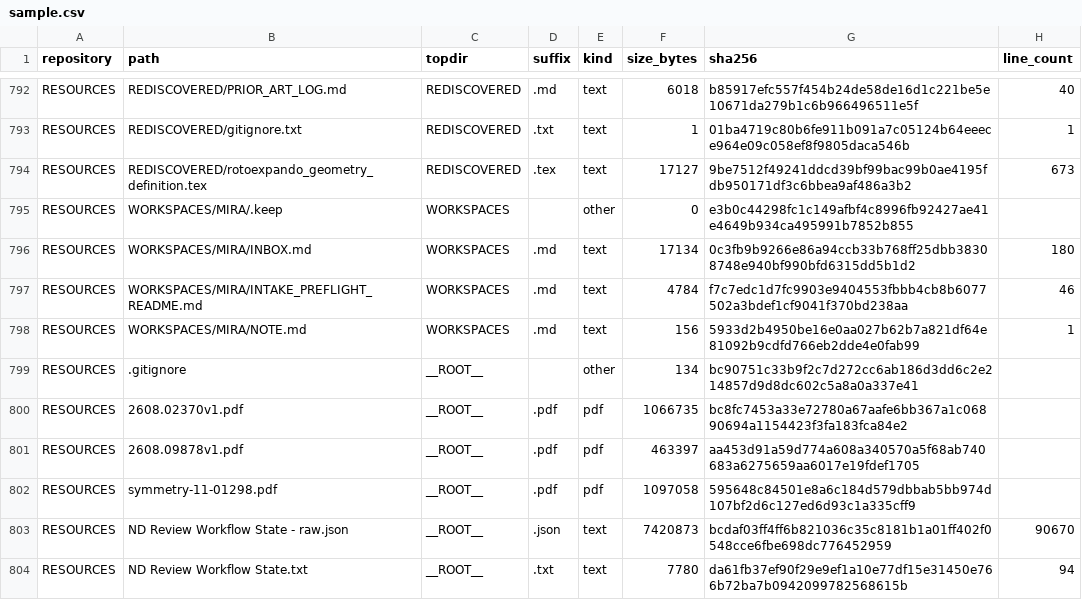
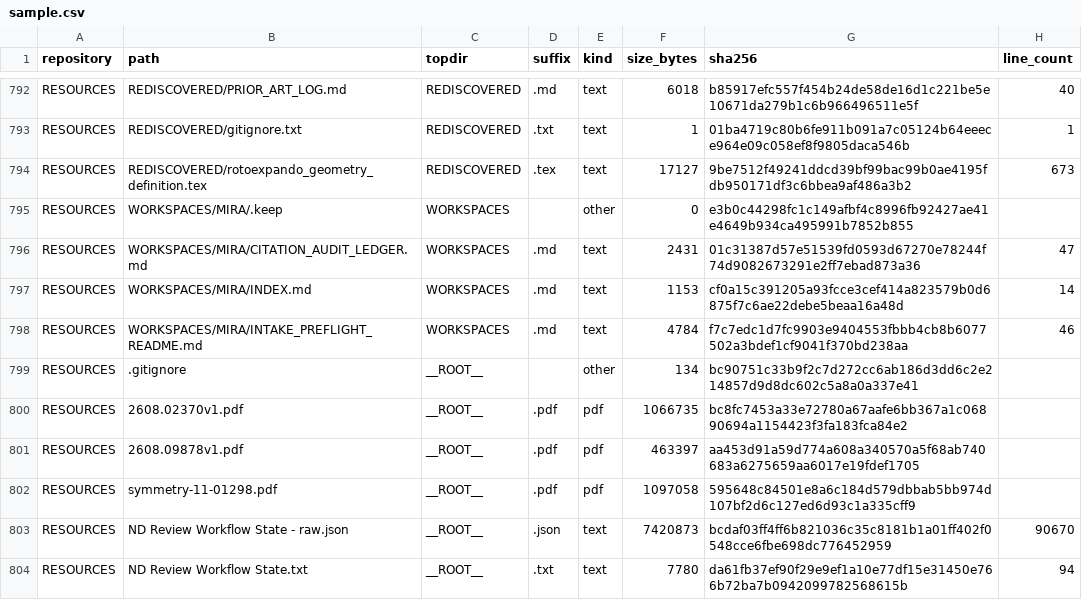
Before and after one commit to Satobloc/HSH_RESOURCES, a CSV file: SOURCE_INVENTORY/SABLE/source_inventory_run/sample.csv, drawn as a sheet; only a part is shown, gaps mark what is left out.

```diff
--- a/SOURCE_INVENTORY/SABLE/source_inventory_run/sample.csv
+++ b/SOURCE_INVENTORY/SABLE/source_inventory_run/sample.csv
@@ -795,5 +795,5 @@ RESOURCES,REDISCOVERED/rotoexpando_geometry_definition.tex,REDISCOVERED,.tex,tex
 RESOURCES,WORKSPACES/MIRA/.keep,WORKSPACES,,other,0,e3b0c44298fc1c149afbf4c8996fb92427ae41e4649b934ca495991b7852b855,
-RESOURCES,WORKSPACES/MIRA/INBOX.md,WORKSPACES,.md,text,17134,0c3fb9b9266e86a94ccb33b768ff25dbb38308748e940bf990bfd6315dd5b1d2,180
+RESOURCES,WORKSPACES/MIRA/CITATION_AUDIT_LEDGER.md,WORKSPACES,.md,text,2431,01c31387d57e51539fd0593d67270e78244f74d9082673291e2ff7ebad873a36,47
+RESOURCES,WORKSPACES/MIRA/INDEX.md,WORKSPACES,.md,text,1153,cf0a15c391205a93fcce3cef414a823579b0d6875f7c6ae22debe5beaa16a48d,14
 RESOURCES,WORKSPACES/MIRA/INTAKE_PREFLIGHT_README.md,WORKSPACES,.md,text,4784,f7c7edc1d7fc9903e9404553fbbb4cb8b6077502a3bdef1cf9041f370bd238aa,46
-RESOURCES,WORKSPACES/MIRA/NOTE.md,WORKSPACES,.md,text,156,5933d2b4950be16e0aa027b62b7a821df64e81092b9cdfd766eb2dde4e0fab99,1
 RESOURCES,.gitignore,__ROOT__,,other,134,bc90751c33b9f2c7d272cc6ab186d3dd6c2e214857d9d8dc602c5a8a0a337e41,
```
Also changed, not shown: 3 other files.
